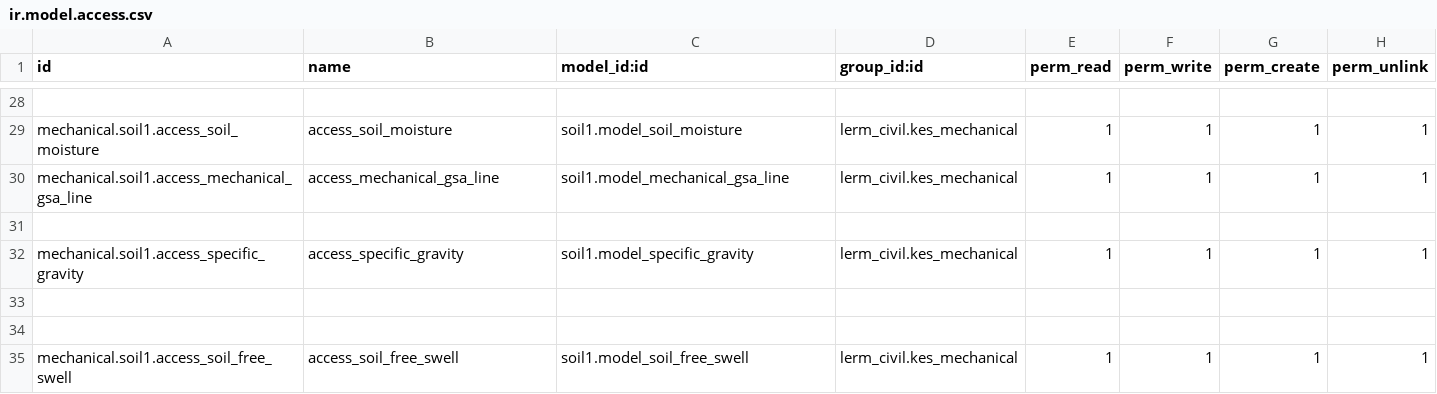
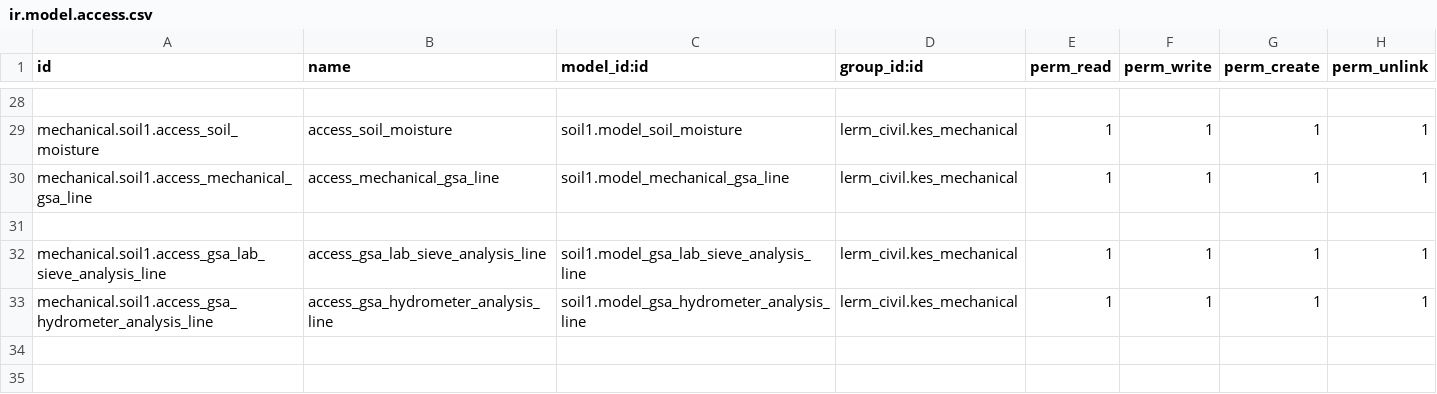
Before and after one commit to Usman-Shaikhnag/lerm_civil_products, a CSV file: soil1/security/ir.model.access.csv, drawn as a sheet; only a part is shown, gaps mark what is left out.

```diff
--- a/soil1/security/ir.model.access.csv
+++ b/soil1/security/ir.model.access.csv
@@ -31,5 +31,3 @@ mechanical.soil1.access_mechanical_gsa_line,access_mechanical_gsa_line,soil1.mod
 
-mechanical.soil1.access_specific_gravity,access_specific_gravity,soil1.model_specific_gravity,lerm_civil.kes_mechanical,1,1,1,1
-
-
-mechanical.soil1.access_soil_free_swell,access_soil_free_swell,soil1.model_soil_free_swell,lerm_civil.kes_mechanical,1,1,1,1
+mechanical.soil1.access_gsa_lab_sieve_analysis_line,access_gsa_lab_sieve_analysis_line,soil1.model_gsa_lab_sieve_analysis_line,lerm_civil.kes_mechanical,1,1,1,1
+mechanical.soil1.access_gsa_hydrometer_analysis_line,access_gsa_hydrometer_analysis_line,soil1.model_gsa_hydrometer_analysis_line,lerm_civil.kes_mechanical,1,1,1,1
```
Also changed, not shown: 2 other files.
